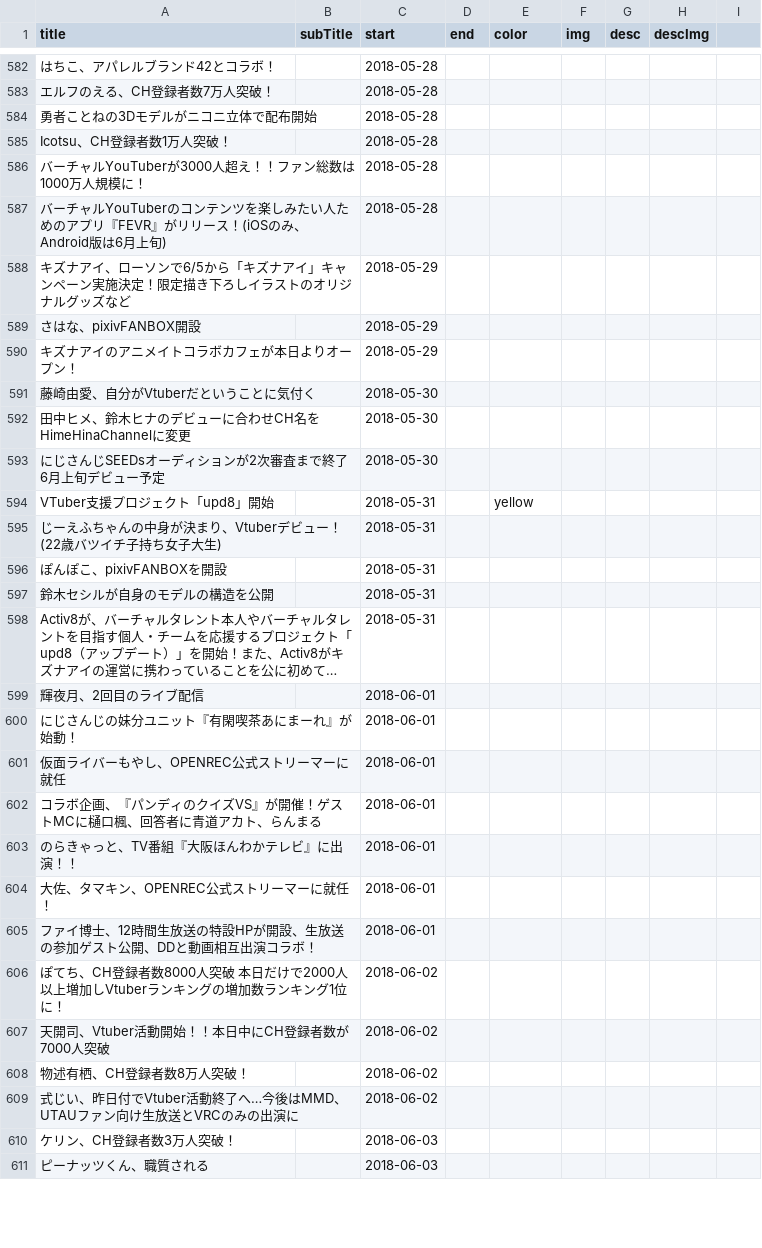
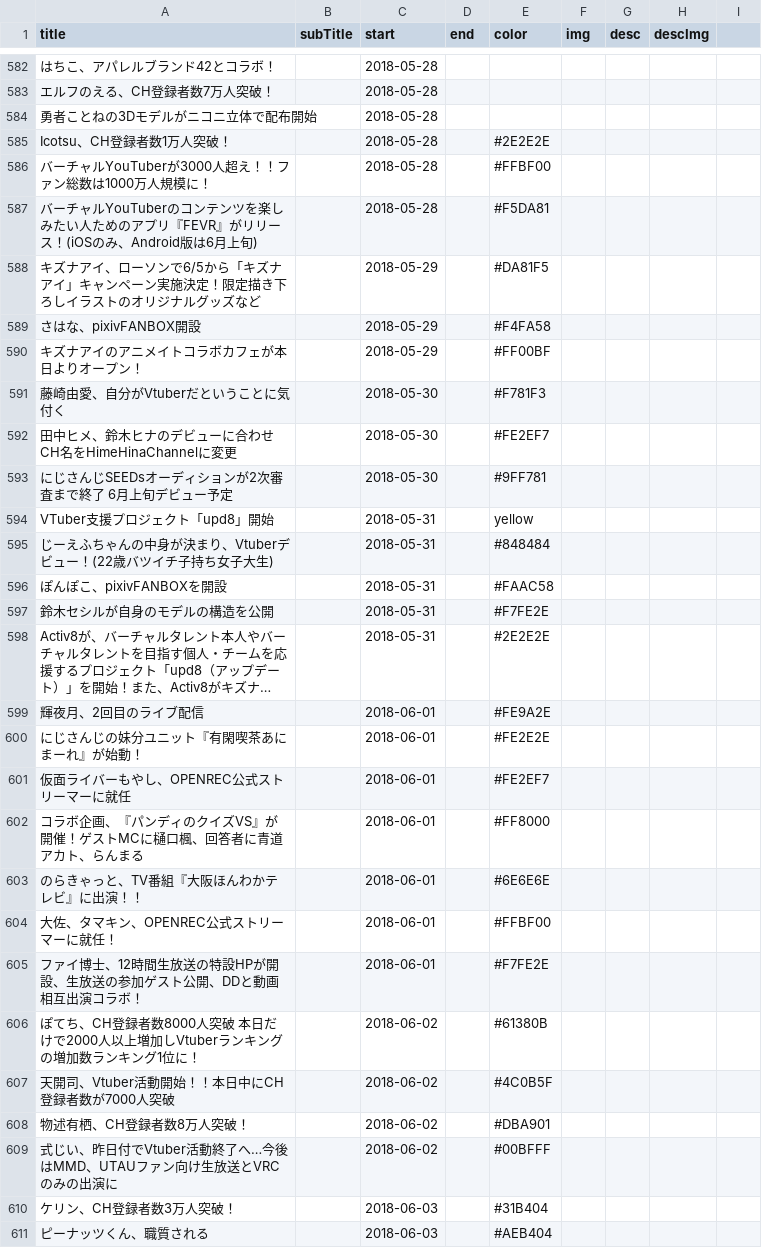
Before and after one commit to 238g/Cute, a CSV file: datas/VtuberChronology/Events.csv, drawn as a sheet; only a part is shown, gaps mark what is left out; long unchanged cells end in …; the diff covers the shown part only; the diff names each change by its address in the sheet, - before the commit and + after, or states it on an @@ line.

```diff
--- a/datas/VtuberChronology/Events.csv
+++ b/datas/VtuberChronology/Events.csv
-E585 (color): (empty)
+E585 (color): #2E2E2E
-E586 (color): (empty)
+E586 (color): #FFBF00
-E587 (color): (empty)
+E587 (color): #F5DA81
-E588 (color): (empty)
+E588 (color): #DA81F5
-E589 (color): (empty)
+E589 (color): #F4FA58
-E590 (color): (empty)
+E590 (color): #FF00BF
-E591 (color): (empty)
+E591 (color): #F781F3
-E592 (color): (empty)
+E592 (color): #FE2EF7
-E593 (color): (empty)
+E593 (color): #9FF781
-E595 (color): (empty)
+E595 (color): #848484
-E596 (color): (empty)
+E596 (color): #FAAC58
-E597 (color): (empty)
+E597 (color): #F7FE2E
-E598 (color): (empty)
+E598 (color): #2E2E2E
-E599 (color): (empty)
+E599 (color): #FE9A2E
-E600 (color): (empty)
+E600 (color): #FE2E2E
-E601 (color): (empty)
+E601 (color): #FE2EF7
-E602 (color): (empty)
+E602 (color): #FF8000
-E603 (color): (empty)
+E603 (color): #6E6E6E
-E604 (color): (empty)
+E604 (color): #FFBF00
-E605 (color): (empty)
+E605 (color): #F7FE2E
-E606 (color): (empty)
+E606 (color): #61380B
-E607 (color): (empty)
+E607 (color): #4C0B5F
-E608 (color): (empty)
+E608 (color): #DBA901
-E609 (color): (empty)
+E609 (color): #00BFFF
-E610 (color): (empty)
+E610 (color): #31B404
-E611 (color): (empty)
+E611 (color): #AEB404
```
Also changed, not shown: 19 added rows, 1 moved row and 75 edited cells elsewhere in this file, 1 other file.
